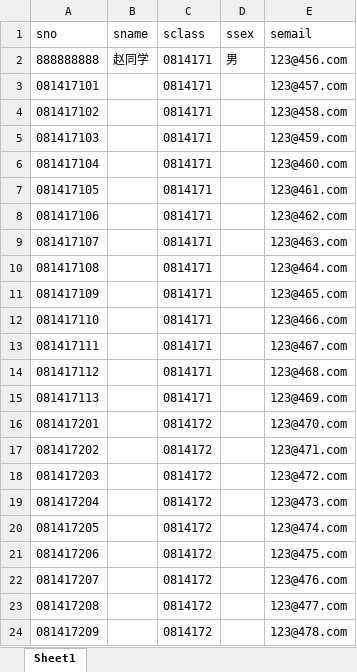
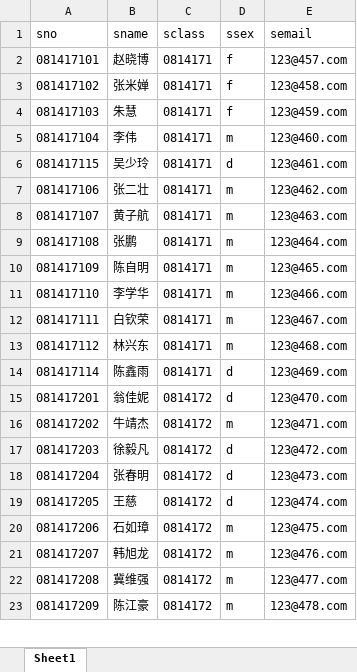
Before and after one commit to hncj-practice/course-analysis, an Excel workbook: 数据库/学生名单.xlsx, sheet Sheet1, drawn as a sheet; only a part is shown; values as stored, in another font and other column widths than the file's, no borders; removed rows and columns are numbered as before the commit, all else as after; the diff covers the shown part only; the diff names each change by its address in the sheet, - before the commit and + after, or states it on an @@ line.

```diff
--- a/数据库/学生名单.xlsx (sheet Sheet1)
+++ b/数据库/学生名单.xlsx (sheet Sheet1)
-row 2: 888888888 | 赵同学 | 0814171 | 男 | 123@456.com
-B2 (sname): (empty)
+B2 (sname): 赵晓博
-D2:D4 (ssex): (empty)
+D2:D4 (ssex): f
-B3 (sname): (empty)
+B3 (sname): 张米婵
-B4 (sname): (empty)
+B4 (sname): 朱慧
-B5 (sname): (empty)
+B5 (sname): 李伟
-D5 (ssex): (empty)
+D5 (ssex): m
-row 7: 081417105 |  | 0814171 |  | 123@461.com
+row 6: 081417115 | 吴少玲 | 0814171 | d | 123@461.com
-B7 (sname): (empty)
+B7 (sname): 张二壮
-D7:D13 (ssex): (empty)
+D7:D13 (ssex): m
-B8 (sname): (empty)
+B8 (sname): 黄子航
-B9 (sname): (empty)
+B9 (sname): 张鹏
-B10 (sname): (empty)
+B10 (sname): 陈自明
-B11 (sname): (empty)
+B11 (sname): 李学华
-B12 (sname): (empty)
+B12 (sname): 白钦荣
-B13 (sname): (empty)
+B13 (sname): 林兴东
-row 15: 081417113 |  | 0814171 |  | 123@469.com
+row 14: 081417114 | 陈鑫雨 | 0814171 | d | 123@469.com
-B15 (sname): (empty)
+B15 (sname): 翁佳妮
-D15 (ssex): (empty)
+D15 (ssex): d
-B16 (sname): (empty)
+B16 (sname): 牛靖杰
-D16 (ssex): (empty)
+D16 (ssex): m
-B17 (sname): (empty)
+B17 (sname): 徐毅凡
-D17:D19 (ssex): (empty)
+D17:D19 (ssex): d
-B18 (sname): (empty)
+B18 (sname): 张春明
-B19 (sname): (empty)
+B19 (sname): 王慈
-B20 (sname): (empty)
+B20 (sname): 石如璋
-D20:D23 (ssex): (empty)
+D20:D23 (ssex): m
-B21 (sname): (empty)
+B21 (sname): 韩旭龙
-B22 (sname): (empty)
+B22 (sname): 冀维强
-B23 (sname): (empty)
+B23 (sname): 陈江豪
```
Also changed, not shown: 12 edited cells elsewhere in this sheet, 数据库/教师名单.xlsx, 3 other files.
